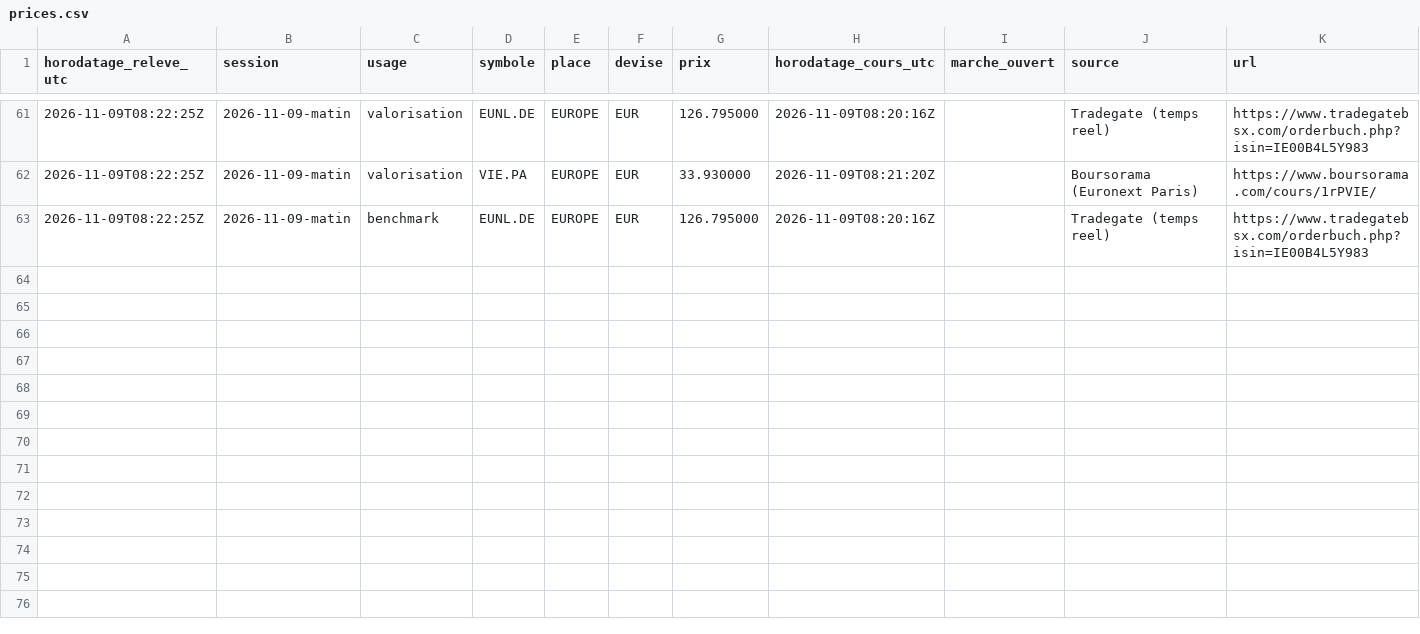
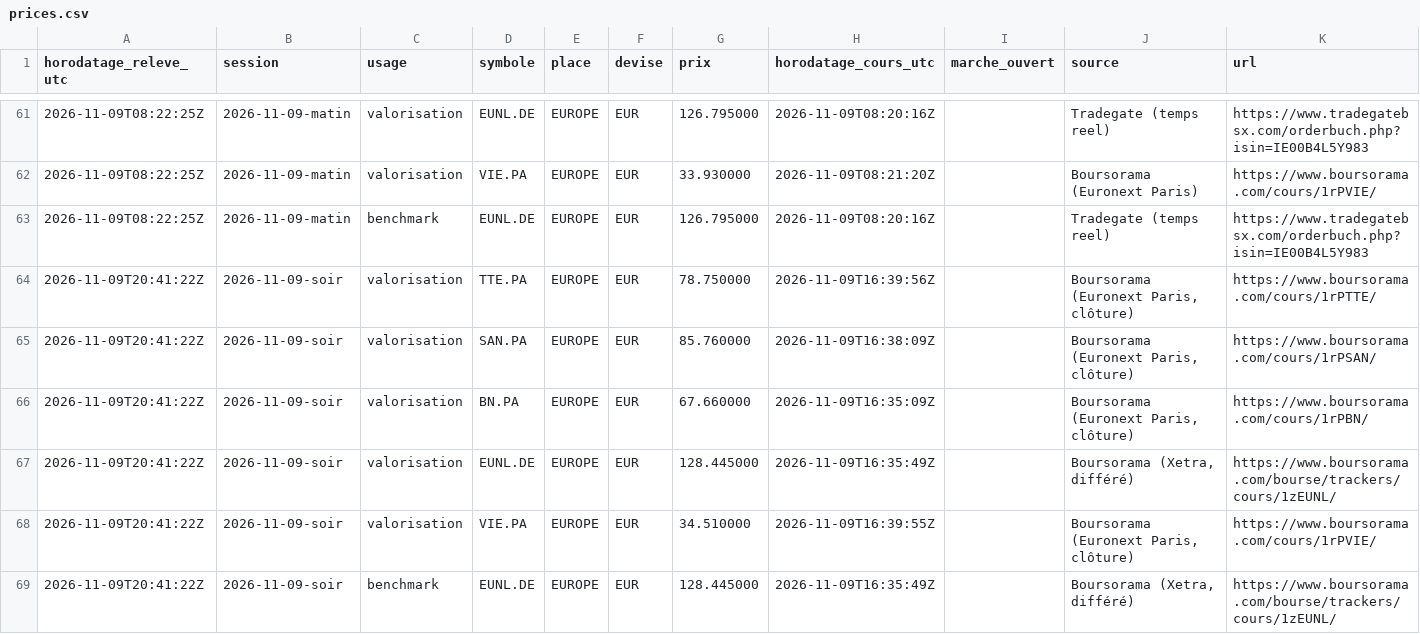
Before and after one commit to Ylhan13/portefeuille.ia, a CSV file: state/prices.csv, drawn as a sheet; only a part is shown, gaps mark what is left out; the diff names each change by its address in the sheet, - before the commit and + after, or states it on an @@ line.

```diff
--- a/state/prices.csv
+++ b/state/prices.csv
+row 64: 2026-11-09T20:41:22Z | 2026-11-09-soir | valorisation | TTE.PA | EUROPE | EUR | 78.750000 | 2026-11-09T16:39:56Z |  | Boursorama (Euronext Paris, clôture) | https://www.boursorama.com/cours/1rPTTE/
+row 65: 2026-11-09T20:41:22Z | 2026-11-09-soir | valorisation | SAN.PA | EUROPE | EUR | 85.760000 | 2026-11-09T16:38:09Z |  | Boursorama (Euronext Paris, clôture) | https://www.boursorama.com/cours/1rPSAN/
+row 66: 2026-11-09T20:41:22Z | 2026-11-09-soir | valorisation | BN.PA | EUROPE | EUR | 67.660000 | 2026-11-09T16:35:09Z |  | Boursorama (Euronext Paris, clôture) | https://www.boursorama.com/cours/1rPBN/
+row 67: 2026-11-09T20:41:22Z | 2026-11-09-soir | valorisation | EUNL.DE | EUROPE | EUR | 128.445000 | 2026-11-09T16:35:49Z |  | Boursorama (Xetra, différé) | https://www.boursorama.com/bourse/trackers/cours/1zEUNL/
+row 68: 2026-11-09T20:41:22Z | 2026-11-09-soir | valorisation | VIE.PA | EUROPE | EUR | 34.510000 | 2026-11-09T16:39:55Z |  | Boursorama (Euronext Paris, clôture) | https://www.boursorama.com/cours/1rPVIE/
+row 69: 2026-11-09T20:41:22Z | 2026-11-09-soir | benchmark | EUNL.DE | EUROPE | EUR | 128.445000 | 2026-11-09T16:35:49Z |  | Boursorama (Xetra, différé) | https://www.boursorama.com/bourse/trackers/cours/1zEUNL/
```
Also changed, not shown: state/history.csv, 2 other files.
